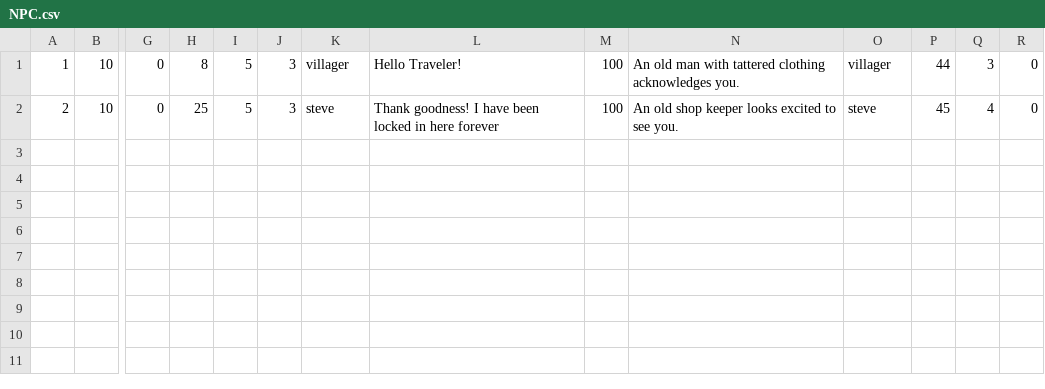
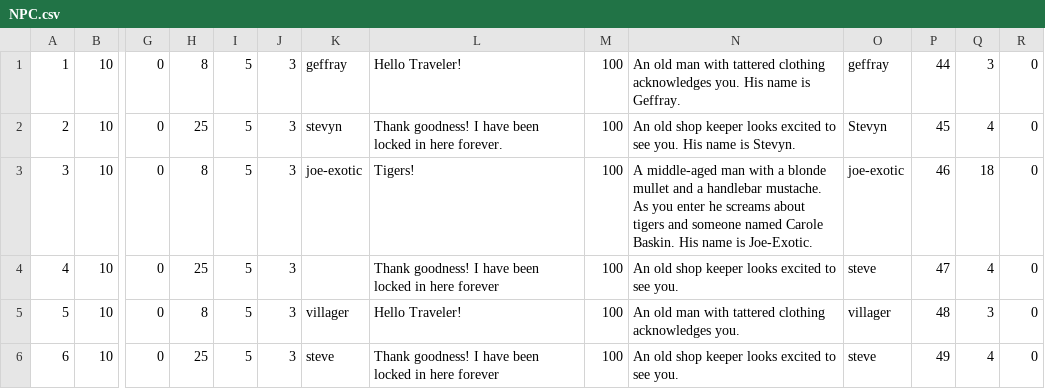
Before and after one commit to andersonjackc/Minotaurs_Labyrinth, a CSV file: src/edu/ycp/CS320_Minotaurs_Labyrinth/tables/NPC.csv, drawn as a sheet; only a part is shown, gaps mark what is left out; rows hold the shown columns only; the diff names each change by its address in the sheet, - before the commit and + after, or states it on an @@ line.

```diff
--- a/src/edu/ycp/CS320_Minotaurs_Labyrinth/tables/NPC.csv
+++ b/src/edu/ycp/CS320_Minotaurs_Labyrinth/tables/NPC.csv
-K1: villager
+K1: geffray
-N1: …acknowledges you.
+N1: …acknowledges you. His name is Geffray.
-O1: villager
+O1: geffray
-K2: steve
+K2: stevyn
-L2: …in here forever
+L2: …in here forever.
-N2: …see you.
+N2: …see you. His name is Stevyn.
-O2: steve
+O2: Stevyn
+row 3: 3 | 10 | 0 | 8 | 5 | 3 | joe-exotic | Tigers! | 100 | A middle-aged man with a blonde mullet and a handlebar mustache. As you enter he screams about tigers and someone named Carole Baskin. His name is Joe-Exotic. | joe-exotic | 46 | 18 | 0
+row 4: 4 | 10 | 0 | 25 | 5 | 3 |  | Thank goodness! I have been locked in here forever | 100 | An old shop keeper looks excited to see you. | steve | 47 | 4 | 0
+row 5: 5 | 10 | 0 | 8 | 5 | 3 | villager | Hello Traveler! | 100 | An old man with tattered clothing acknowledges you. | villager | 48 | 3 | 0
+row 6: 6 | 10 | 0 | 25 | 5 | 3 | steve | Thank goodness! I have been locked in here forever | 100 | An old shop keeper looks excited to see you. | steve | 49 | 4 | 0
```
Also changed, not shown: src/edu/ycp/CS320_Minotaurs_Labyrinth/tables/Enemy.csv.
